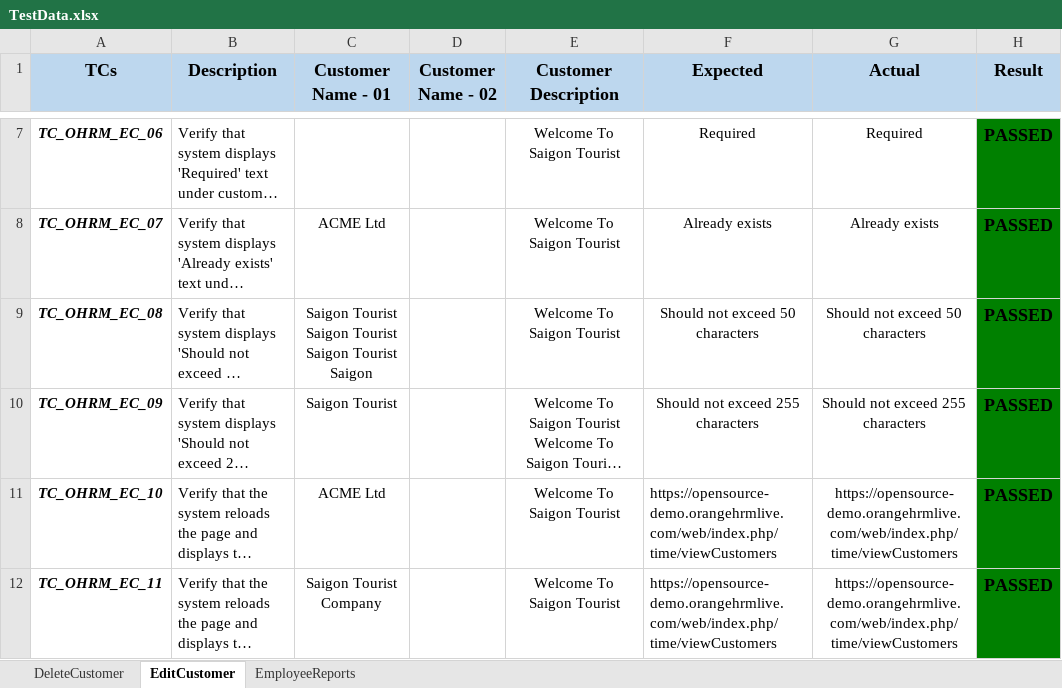
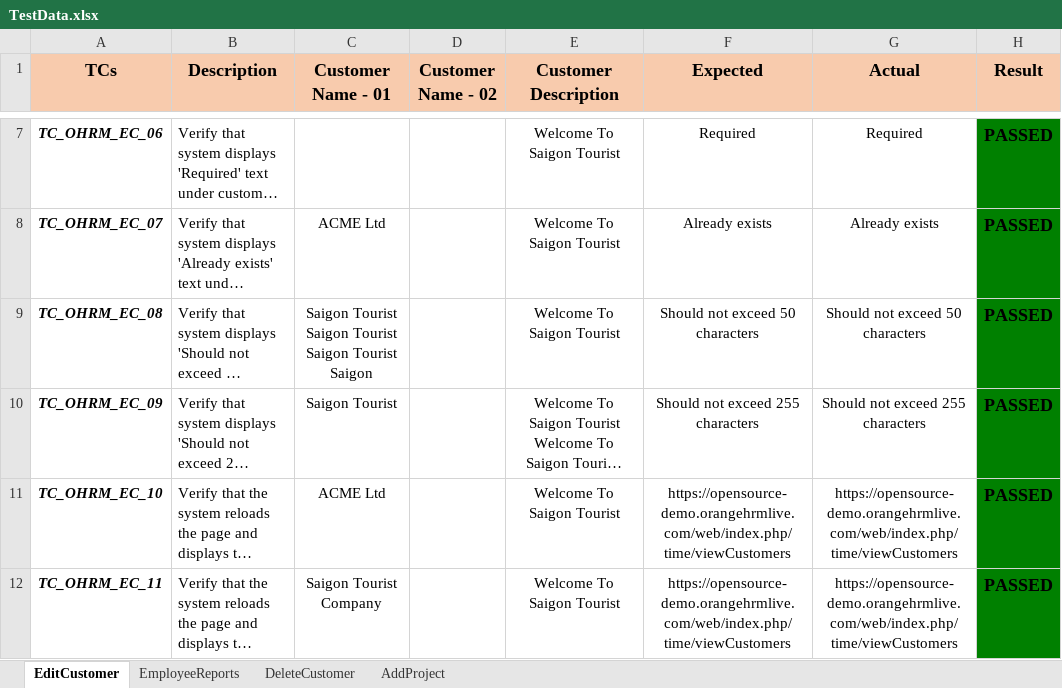
Before and after one commit to nhunghatuyet1112/automation-test-group1, an Excel workbook: src/data/TestData.xlsx, sheet EditCustomer, drawn as a sheet; only a part is shown, gaps mark what is left out; long unchanged cells end in …; values as stored, in another font and other column widths than the file's, no borders; the diff names each change by its address in the sheet, - before the commit and + after, or states it on an @@ line.

Commit message:
AutomationTest-FinalProject: Fix Conflict

```diff
--- a/src/data/TestData.xlsx (sheet EditCustomer)
+++ b/src/data/TestData.xlsx (sheet EditCustomer)
+sheet tab: AddProject
@@ sheet tab order changed: EditCustomer | EmployeeReports | DeleteCustomer | AddProject @@
-A1:H1 fill: #BDD7EE
+A1:H1 fill: #F8CBAD
-F11:F12 alignment: left
+F11:F12 alignment: center
```
Also changed, not shown: 5 other files.
